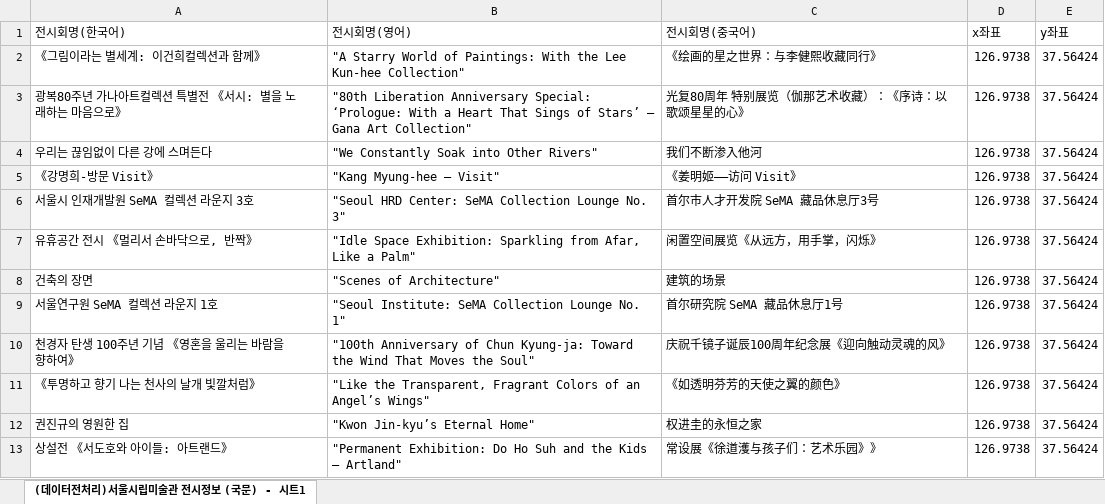
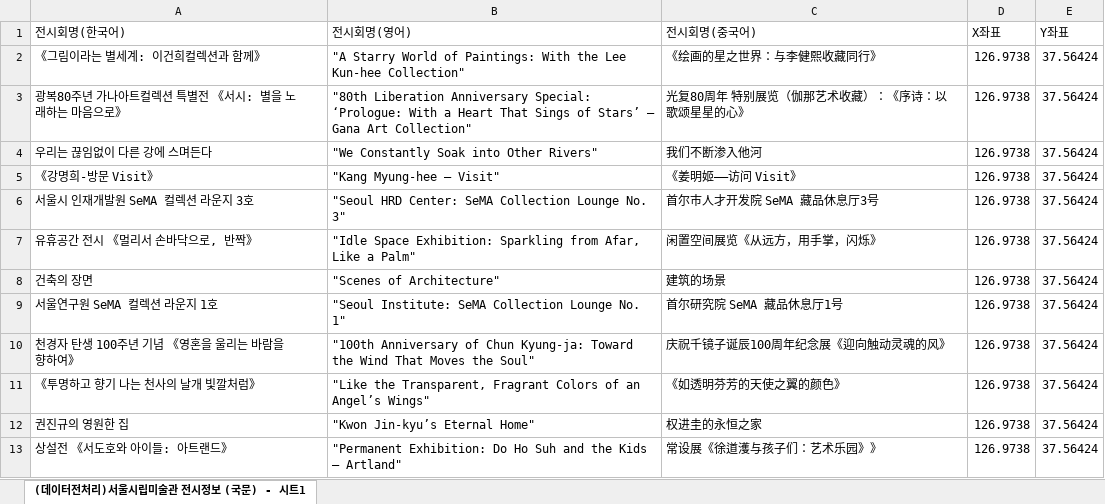
Before and after one commit to jungmin777/steamlit, an Excel workbook: 서울시립미술관 전시정보 (한국어+영어+중국어).xlsx, sheet (데이터전처리)서울시립미술관 전시정보 (국문) - 시트1, drawn as a sheet; values as stored, in another font and other column widths than the file's, no borders; charts and pictures not drawn; the diff names each change by its address in the sheet, - before the commit and + after, or states it on an @@ line.

Commit message:
Add files via upload

```diff
--- a/서울시립미술관 전시정보 (한국어+영어+중국어).xlsx (sheet (데이터전처리)서울시립미술관 전시정보 (국문) - 시트1)
+++ b/서울시립미술관 전시정보 (한국어+영어+중국어).xlsx (sheet (데이터전처리)서울시립미술관 전시정보 (국문) - 시트1)
-D1: x좌표
+D1: X좌표
-E1: y좌표
+E1: Y좌표
```
Also changed, not shown: charts or pictures.
